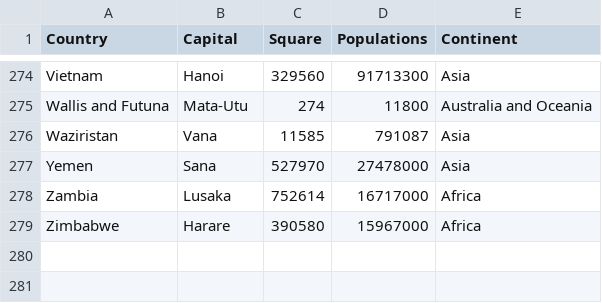
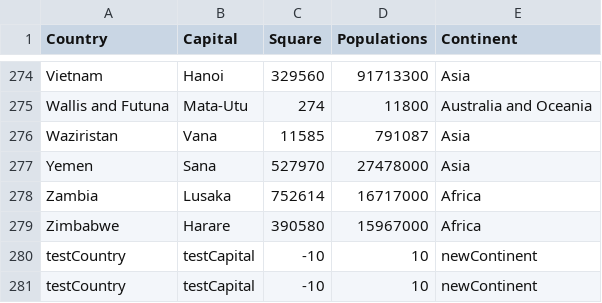
Before and after one commit to jawwr/CLI-sql-for-csv, a CSV file: test files/countries.csv, drawn as a sheet; only a part is shown, gaps mark what is left out; the diff names each change by its address in the sheet, - before the commit and + after, or states it on an @@ line.

```diff
--- a/test files/countries.csv
+++ b/test files/countries.csv
+row 280: testCountry | testCapital | -10 | 10 | newContinent
+row 281: testCountry | testCapital | -10 | 10 | newContinent
```
Also changed, not shown: 11 other files.
